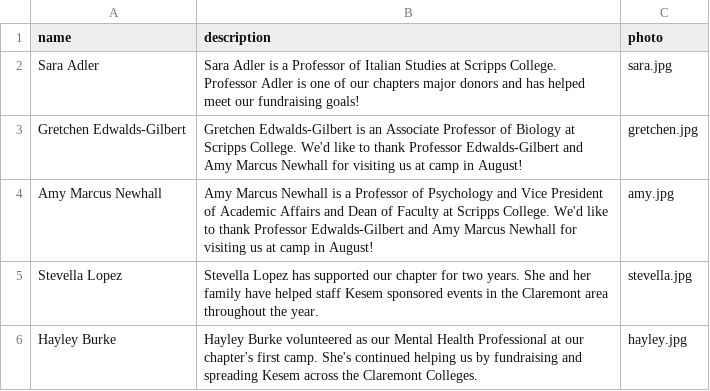
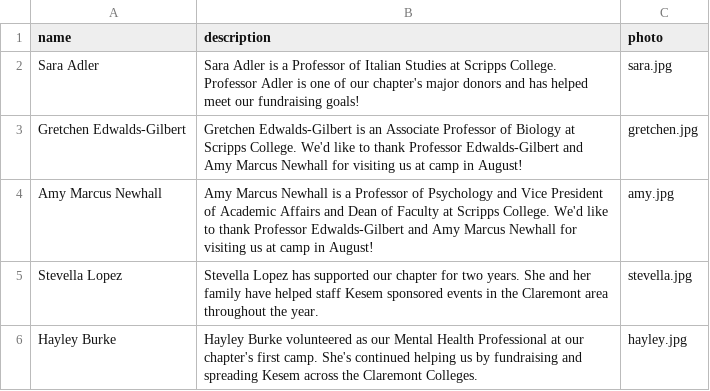
Before and after one commit to Camp-Kesem-at-the-Claremont-Colleges/2017-Post-Camp-Newsletter, a CSV file: _data/advisory.csv, drawn as a sheet.

```diff
--- a/_data/advisory.csv
+++ b/_data/advisory.csv
@@ -1,3 +1,3 @@
 name,description,photo
-Sara Adler,"Sara Adler is a Professor of Italian Studies at Scripps College. Professor Adler is one of our chapters major donors and has helped meet our fundraising goals!",sara.jpg
+Sara Adler,"Sara Adler is a Professor of Italian Studies at Scripps College. Professor Adler is one of our chapter's major donors and has helped meet our fundraising goals!",sara.jpg
 Gretchen Edwalds-Gilbert,"Gretchen Edwalds-Gilbert is an Associate Professor of Biology at Scripps College. We'd like to thank Professor Edwalds-Gilbert and Amy Marcus Newhall for visiting us at camp in August!",gretchen.jpg
```
Also changed, not shown: _data/coordinator.csv, 2 other files.
